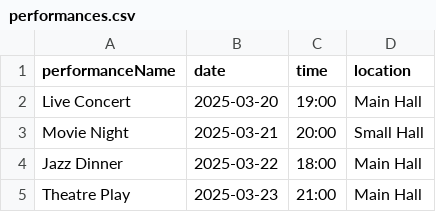
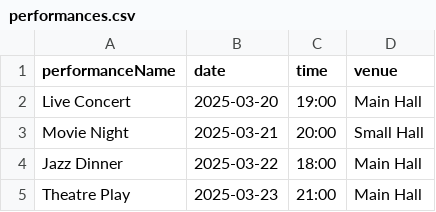
Before and after one commit to 1VDF/IN2033-Team-Project, a CSV file: src/boxoffice/data/performances.csv, drawn as a sheet.

Commit message:
Denis Volocaru - Made the seats bookable.
- I made the seats selectable and bookable, which is being updated in the database in real time, for the Main Hall.

- Updated the database, and updated the Java objects according to the new database structure.

- Made sure that accessible seating is correctly identified.

- When booking a ticket, I made sure to check if the customer exists, if they do not exist, the staff is able to add them, as a new customer

- Updated some GUI features for ticket booking, making sure the seating plan of the Main Hall from the GUI matches the one, provided by the client.

```diff
--- a/src/boxoffice/data/performances.csv
+++ b/src/boxoffice/data/performances.csv
@@ -1,2 +1,2 @@
-performanceName,date,time,location
+performanceName,date,time,venue
 "Live Concert","2025-03-20","19:00","Main Hall"
```
Also changed, not shown: 28 other files.
